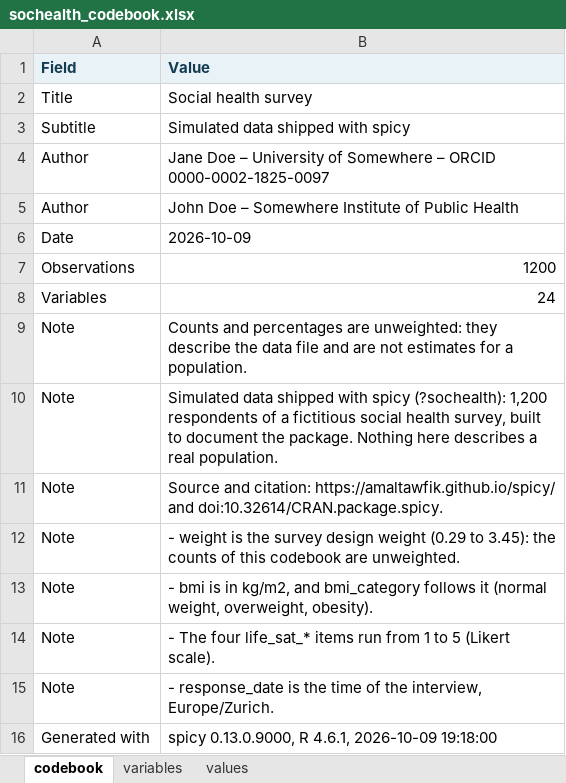
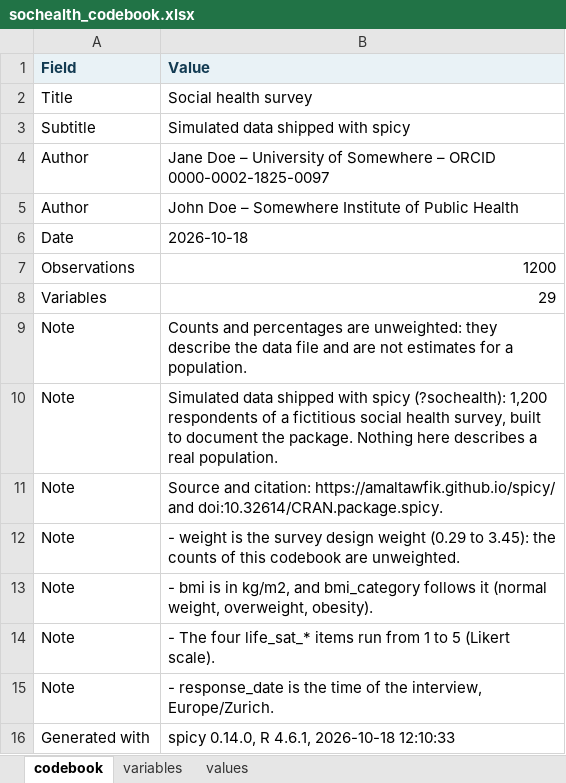
Before and after one commit to amaltawfik/spicy, an Excel workbook: pkgdown/assets/codebook/sochealth_codebook.xlsx, sheet codebook, drawn as a sheet; values as stored, in another font and other column widths than the file's, no borders; the diff names each change by its address in the sheet, - before the commit and + after, or states it on an @@ line.

```diff
--- a/pkgdown/assets/codebook/sochealth_codebook.xlsx (sheet codebook)
+++ b/pkgdown/assets/codebook/sochealth_codebook.xlsx (sheet codebook)
-B6 (Value): 2026-10-09
+B6 (Value): 2026-10-18
-B8 (Value): 24
+B8 (Value): 29
-B16 (Value): spicy 0.13.0.9000, R 4.6.1, 2026-10-09 19:18:00
+B16 (Value): spicy 0.14.0, R 4.6.1, 2026-10-18 12:10:33
```
Also changed, not shown: sheet values, sheet variables, 15 other files.
